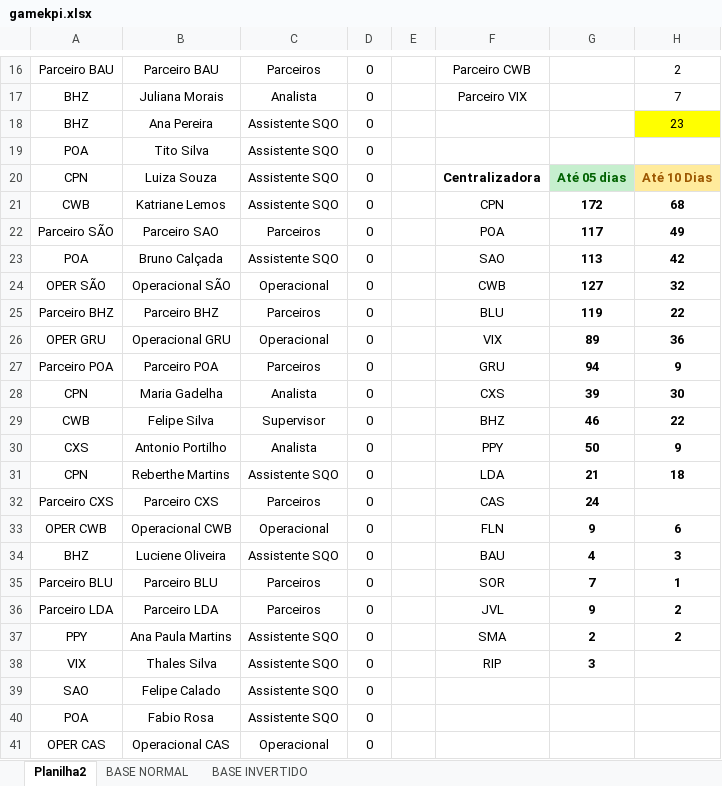
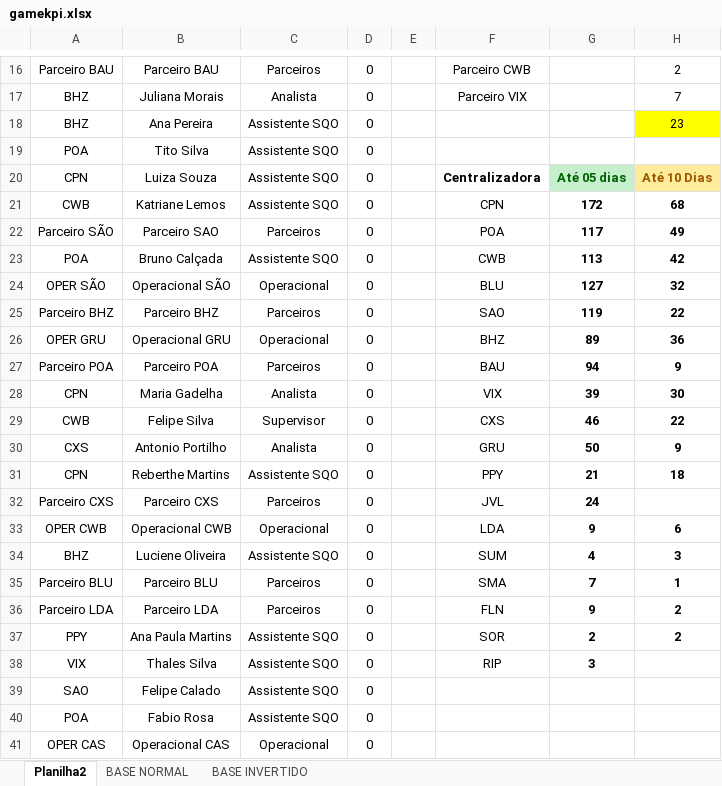
Before and after one commit to gamebos-collab/desafiodeexcelencia, an Excel workbook: public/gamekpi.xlsx, sheet Planilha2, drawn as a sheet; only a part is shown, gaps mark what is left out; values as stored, in another font and other column widths than the file's, no borders; table styles not drawn; the diff names each change by its address in the sheet, - before the commit and + after, or states it on an @@ line.

```diff
--- a/public/gamekpi.xlsx (sheet Planilha2)
+++ b/public/gamekpi.xlsx (sheet Planilha2)
-F23: SAO
+F23: CWB
-F24: CWB
+F24: BLU
-F25: BLU
+F25: SAO
-F26: VIX
+F26: BHZ
-F27: GRU
+F27: BAU
-F28: CXS
+F28: VIX
-F29: BHZ
+F29: CXS
-F30: PPY
+F30: GRU
-F31: LDA
+F31: PPY
-F32: CAS
+F32: JVL
-F33: FLN
+F33: LDA
-F34: BAU
+F34: SUM
-F35: SOR
+F35: SMA
-F36: JVL
+F36: FLN
-F37: SMA
+F37: SOR
```
Also changed, not shown: 2 other files.
